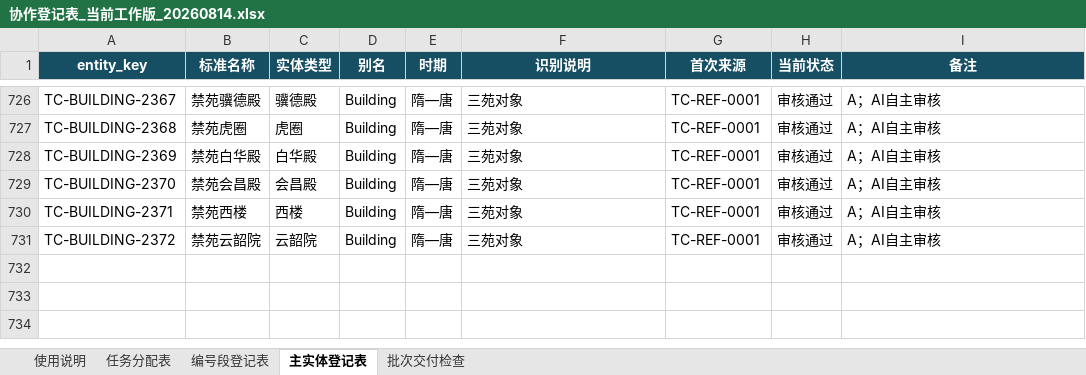
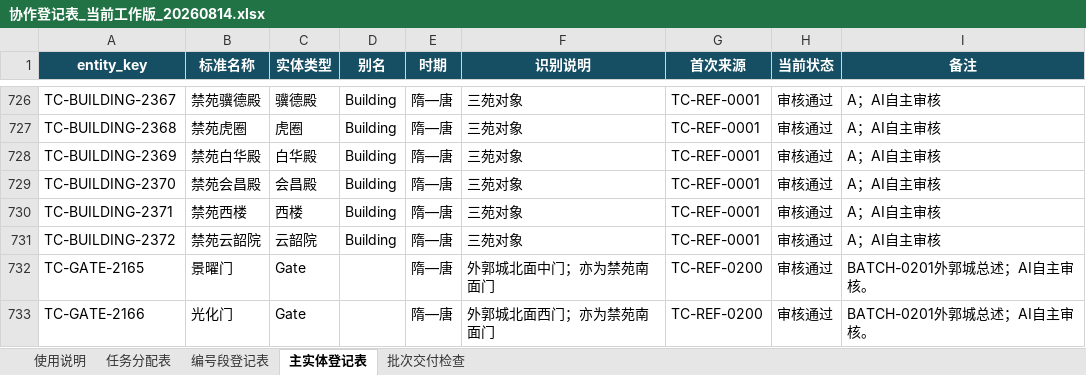
Before and after one commit to RIiiiiii-t/tang-changan-knowledge-graph, an Excel workbook: 07-协作包/唐长安城知识图谱_三人协作包_v2_20260814/01-协作表与模板/协作登记表_当前工作版_20260814.xlsx, sheet 主实体登记表, drawn as a sheet; only a part is shown, gaps mark what is left out; values as stored, in another font and other column widths than the file's, no borders; the diff names each change by its address in the sheet, - before the commit and + after, or states it on an @@ line.

Commit message:
data: 启动唐两京城坊考卷二录入

```diff
--- a/07-协作包/唐长安城知识图谱_三人协作包_v2_20260814/01-协作表与模板/协作登记表_当前工作版_20260814.xlsx (sheet 主实体登记表)
+++ b/07-协作包/唐长安城知识图谱_三人协作包_v2_20260814/01-协作表与模板/协作登记表_当前工作版_20260814.xlsx (sheet 主实体登记表)
+row 732: TC-GATE-2165 | 景曜门 | Gate |  | 隋—唐 | 外郭城北面中门；亦为禁苑南面门 | TC-REF-0200 | 审核通过 | BATCH-0201外郭城总述；AI自主审核。
+row 733: TC-GATE-2166 | 光化门 | Gate |  | 隋—唐 | 外郭城北面西门；亦为禁苑南面门 | TC-REF-0200 | 审核通过 | BATCH-0201外郭城总述；AI自主审核。
```
Also changed, not shown: sheet 任务分配表, sheet 编号段登记表, 2 other files.
